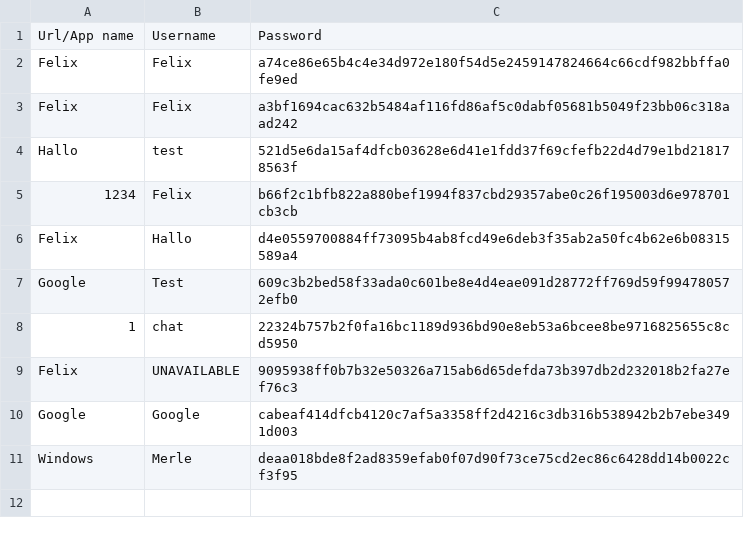
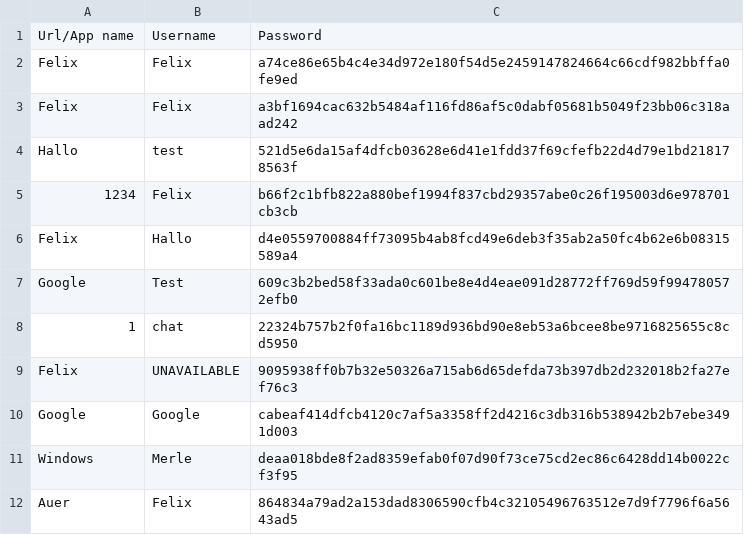
Before and after one commit to HexyFex/Password-Manager, a CSV file: data.csv, drawn as a sheet.

Commit message:
v.0.06

```diff
--- a/data.csv
+++ b/data.csv
@@ -11 +11,2 @@ Google,Google,cabeaf414dfcb4120c7af5a3358ff2d4216c3db316b538942b2b7ebe3491d003
 Windows,Merle,deaa018bde8f2ad8359efab0f07d90f73ce75cd2ec86c6428dd14b0022cf3f95
+Auer,Felix,864834a79ad2a153dad8306590cfb4c32105496763512e7d9f7796f6a5643ad5
```
